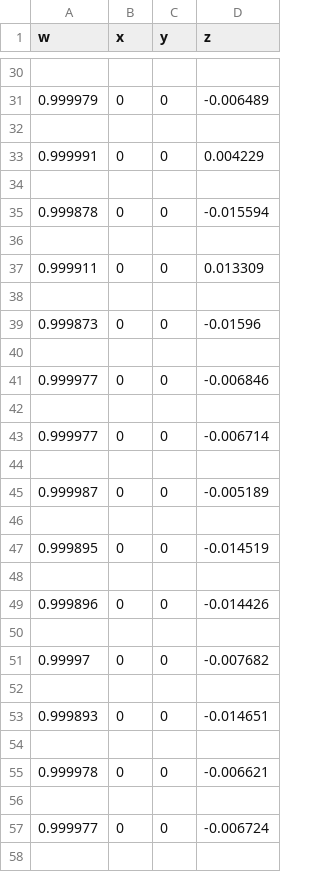
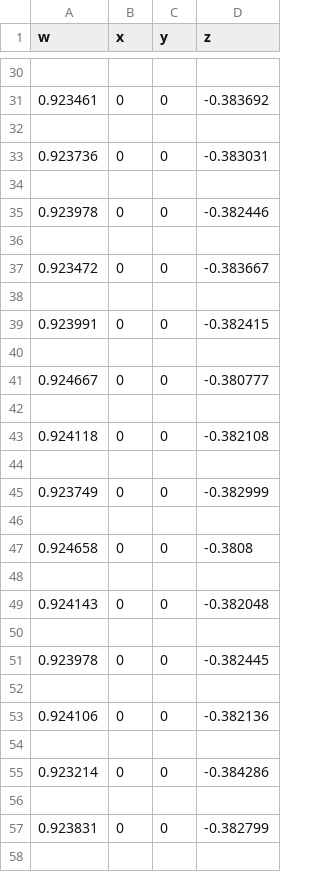
Before and after one commit to wangrenhang/Galassia2.github.io, a CSV file: KalmanFilter/ADSVisualization/quat.csv, drawn as a sheet; only a part is shown, gaps mark what is left out; the diff covers the shown part only.

```diff
--- a/KalmanFilter/ADSVisualization/quat.csv
+++ b/KalmanFilter/ADSVisualization/quat.csv
@@ -30,29 +30,29 @@ w,x,y,z
 
-0.999979,0,0,-0.006489
+0.923461,0,0,-0.383692
 
-0.999991,0,0,0.004229
+0.923736,0,0,-0.383031
 
-0.999878,0,0,-0.015594
+0.923978,0,0,-0.382446
 
-0.999911,0,0,0.013309
+0.923472,0,0,-0.383667
 
-0.999873,0,0,-0.01596
+0.923991,0,0,-0.382415
 
-0.999977,0,0,-0.006846
+0.924667,0,0,-0.380777
 
-0.999977,0,0,-0.006714
+0.924118,0,0,-0.382108
 
-0.999987,0,0,-0.005189
+0.923749,0,0,-0.382999
 
-0.999895,0,0,-0.014519
+0.924658,0,0,-0.3808
 
-0.999896,0,0,-0.014426
+0.924143,0,0,-0.382048
 
-0.99997,0,0,-0.007682
+0.923978,0,0,-0.382445
 
-0.999893,0,0,-0.014651
+0.924106,0,0,-0.382136
 
-0.999978,0,0,-0.006621
+0.923214,0,0,-0.384286
 
-0.999977,0,0,-0.006724
+0.923831,0,0,-0.382799
 
```
Also changed, not shown: 24 added rows and 52 edited cells elsewhere in this file, KalmanFilter/ADSVisualization/eukal.csv, KalmanFilter/ADSVisualization/euler.csv, 34 other files.
